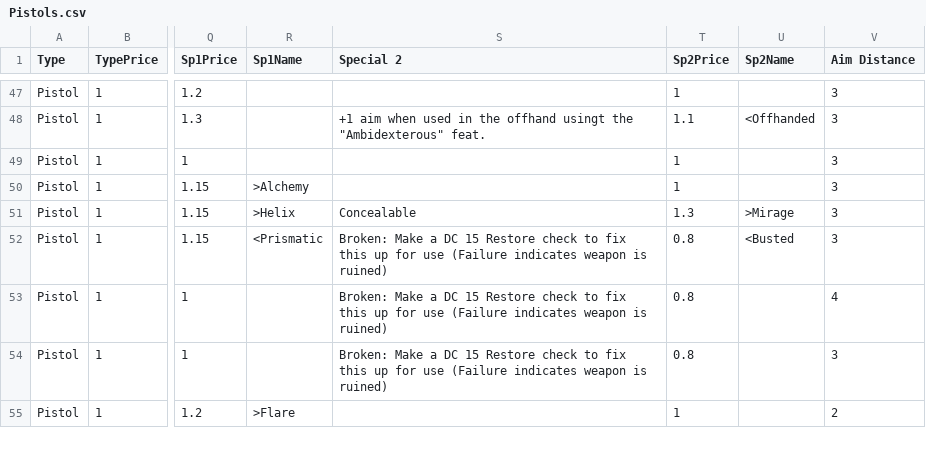
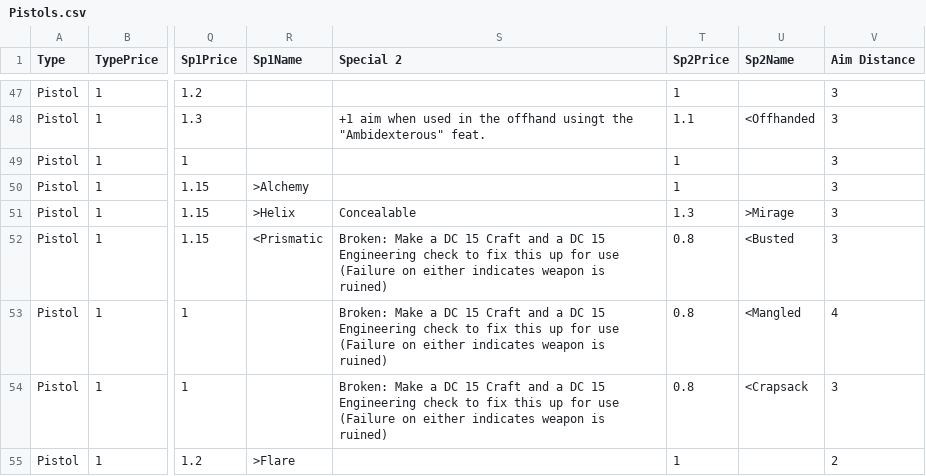
Before and after one commit to alastair-JL/StarTraveller, a CSV file: Pistols.csv, drawn as a sheet; only a part is shown, gaps mark what is left out; the diff covers the shown part only; the diff names each change by its address in the sheet, - before the commit and + after, or states it on an @@ line.

```diff
--- a/Pistols.csv
+++ b/Pistols.csv
-S52:S54 (Special 2): …DC 15 Restore check to fix this up for use (Failure indicates weapon…
+S52:S54 (Special 2): …DC 15 Craft and a DC 15 Engineering check to fix this up for use (Failure on either indicates weapon…
-U53 (Sp2Name): (empty)
+U53 (Sp2Name): <Mangled
-U54 (Sp2Name): (empty)
+U54 (Sp2Name): <Crapsack
```
Also changed, not shown: 10 edited cells elsewhere in this file, ClubList.csv, KnifeList.csv, 4 other files.
